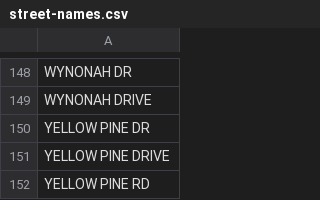
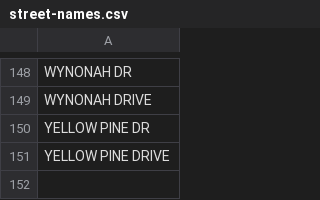
Before and after one commit to AlienShuffle/CashAnalyzer, a CSV file: lwlots/street-names.csv, drawn as a sheet; only a part is shown, gaps mark what is left out; the diff names each change by its address in the sheet, - before the commit and + after, or states it on an @@ line.

Commit message:
retrieve lots list solid, working individual lot detail retrieval, need to work on update cadence so I don't try to download all 2500 at once.

```diff
--- a/lwlots/street-names.csv
+++ b/lwlots/street-names.csv
-row 152: YELLOW PINE RD
```
Also changed, not shown: 8 other files.
